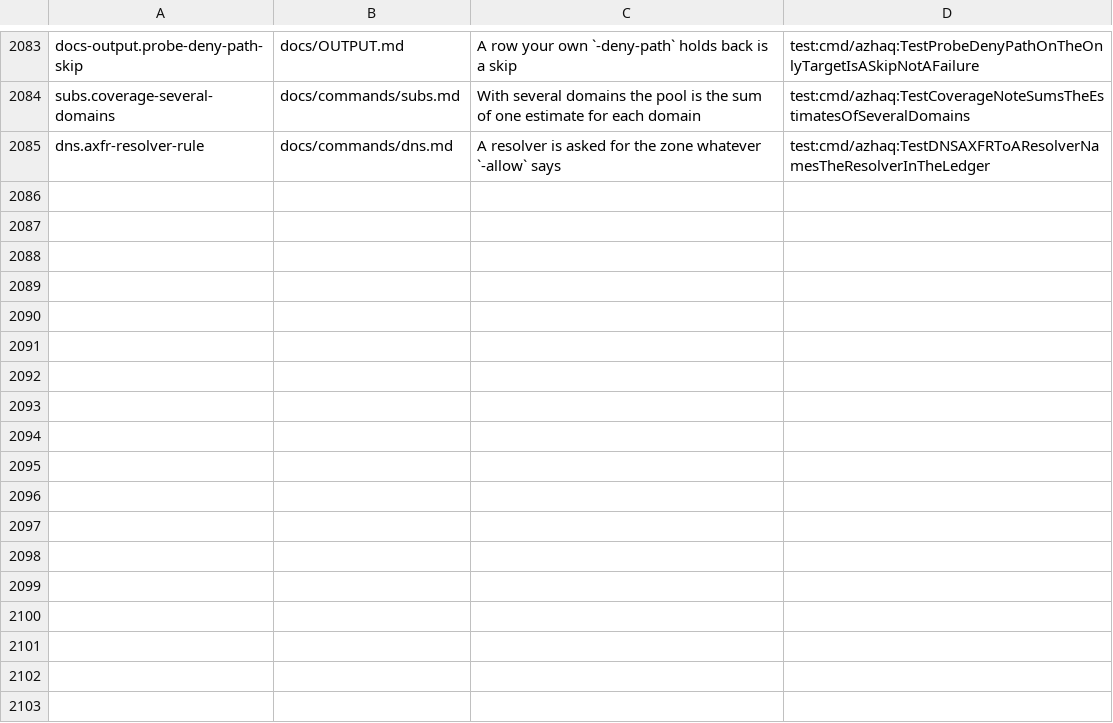
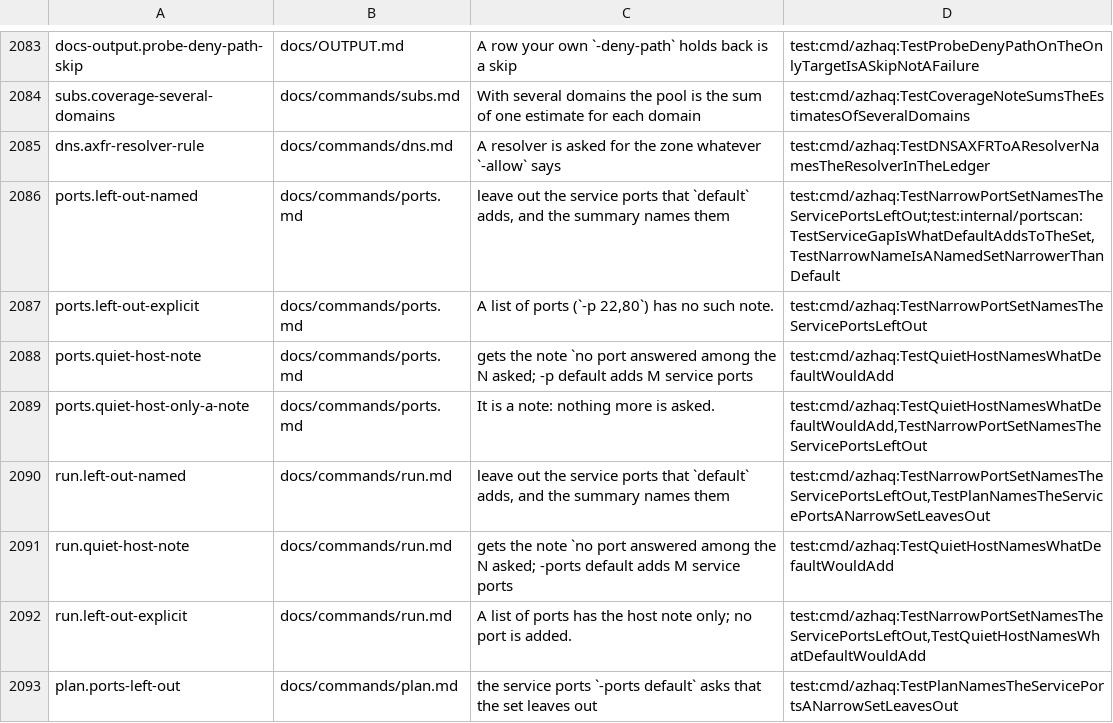
Before and after one commit to lilsadfoqs/azhaq, a TSV file: docs/claims.tsv, drawn as a sheet; only a part is shown, gaps mark what is left out.

Commit message:
feat(ports): name the service ports a narrow set leaves out
A named set narrower than default (top-100, top-1000) now says which of the service ports
default asks it does not hold: the count and the first few by port and service, in a note,
in ports_left_out of the run and ports summary, and in plan's JSON and text. The gap is read
from CatalogPorts, the list default is built from, less what -ep keeps out.

A host, or a range's addresses, with no open port among the ports asked gets a note on its
row and in the summary: no port answered among the N asked; -p default adds M service ports.
An explicit list gets that host note only. No port is added to the scan.

Refs #583

```diff
--- a/docs/claims.tsv
+++ b/docs/claims.tsv
@@ -2085 +2085,9 @@ subs.coverage-several-domains	docs/commands/subs.md	With several domains the poo
 dns.axfr-resolver-rule	docs/commands/dns.md	A resolver is asked for the zone whatever `-allow` says	test:cmd/azhaq:TestDNSAXFRToAResolverNamesTheResolverInTheLedger
+ports.left-out-named	docs/commands/ports.md	leave out the service ports that `default` adds, and the summary names them	test:cmd/azhaq:TestNarrowPortSetNamesTheServicePortsLeftOut;test:internal/portscan:TestServiceGapIsWhatDefaultAddsToTheSet,TestNarrowNameIsANamedSetNarrowerThanDefault
+ports.left-out-explicit	docs/commands/ports.md	A list of ports (`-p 22,80`) has no such note.	test:cmd/azhaq:TestNarrowPortSetNamesTheServicePortsLeftOut
+ports.quiet-host-note	docs/commands/ports.md	gets the note `no port answered among the N asked; -p default adds M service ports	test:cmd/azhaq:TestQuietHostNamesWhatDefaultWouldAdd
+ports.quiet-host-only-a-note	docs/commands/ports.md	It is a note: nothing more is asked.	test:cmd/azhaq:TestQuietHostNamesWhatDefaultWouldAdd,TestNarrowPortSetNamesTheServicePortsLeftOut
+run.left-out-named	docs/commands/run.md	leave out the service ports that `default` adds, and the summary names them	test:cmd/azhaq:TestNarrowPortSetNamesTheServicePortsLeftOut,TestPlanNamesTheServicePortsANarrowSetLeavesOut
+run.quiet-host-note	docs/commands/run.md	gets the note `no port answered among the N asked; -ports default adds M service ports	test:cmd/azhaq:TestQuietHostNamesWhatDefaultWouldAdd
+run.left-out-explicit	docs/commands/run.md	A list of ports has the host note only; no port is added.	test:cmd/azhaq:TestNarrowPortSetNamesTheServicePortsLeftOut,TestQuietHostNamesWhatDefaultWouldAdd
+plan.ports-left-out	docs/commands/plan.md	the service ports `-ports default` asks that the set leaves out	test:cmd/azhaq:TestPlanNamesTheServicePortsANarrowSetLeavesOut
```
Also changed, not shown: 17 other files.
